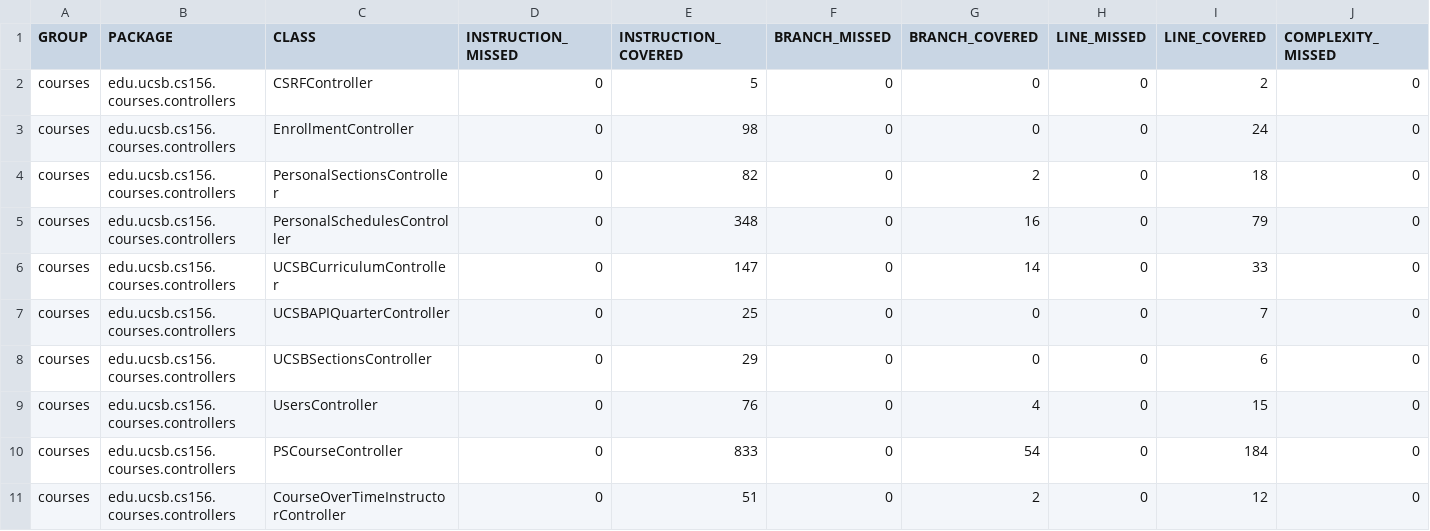
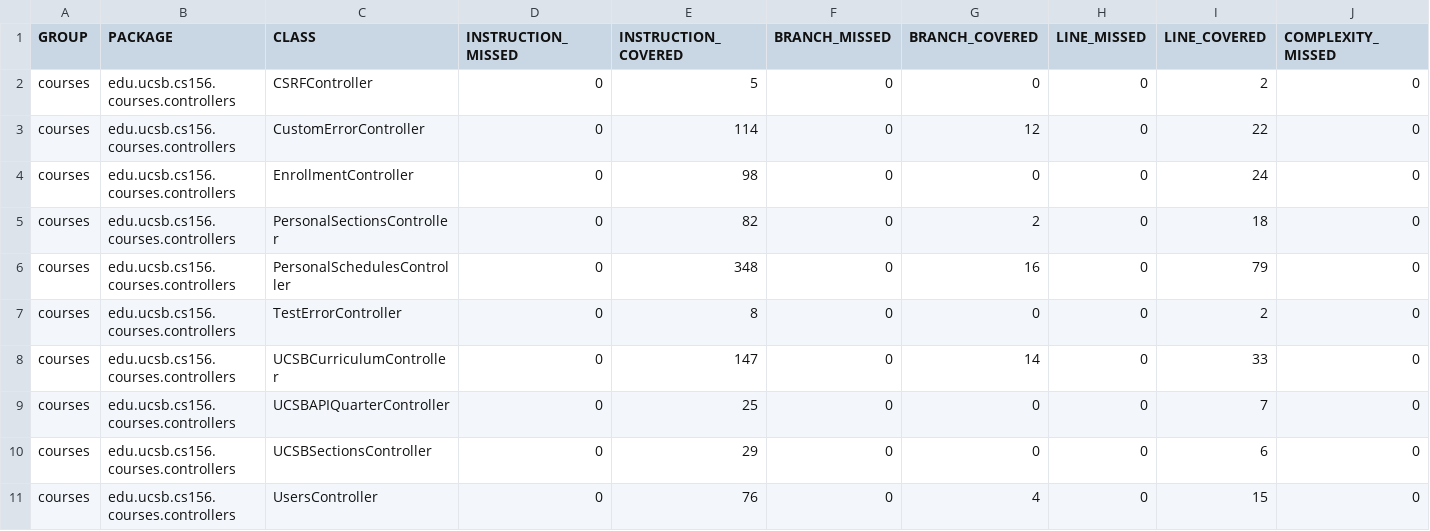
Before and after one commit to ucsb-cs156-s26/proj-courses-s26-03, a CSV file: jacoco/jacoco.csv, drawn as a sheet; only a part is shown; the shorter side is filled out with more unchanged rows; rows hold the shown columns only; the diff names each change by its address in the sheet, - before the commit and + after, or states it on an @@ line.

Commit message:
Deploying to gh-pages from @ ucsb-cs156-s26/proj-courses-s26-03@5c7b8e6c9d94d3e360816587e76ed87c0b878abd 🚀

```diff
--- a/jacoco/jacoco.csv
+++ b/jacoco/jacoco.csv
+row 3: courses | edu.ucsb.cs156.courses.controllers | CustomErrorController | 0 | 114 | 0 | 12 | 0 | 22 | 0
+row 7: courses | edu.ucsb.cs156.courses.controllers | TestErrorController | 0 | 8 | 0 | 0 | 0 | 2 | 0
```
Also changed, not shown: 9 other files.
